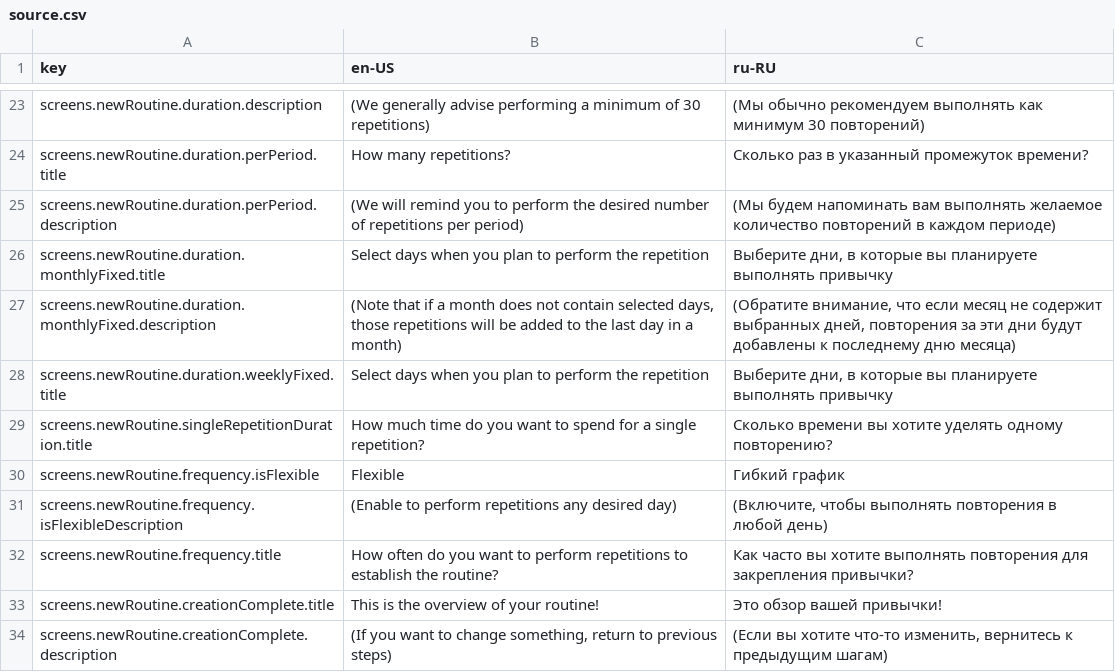
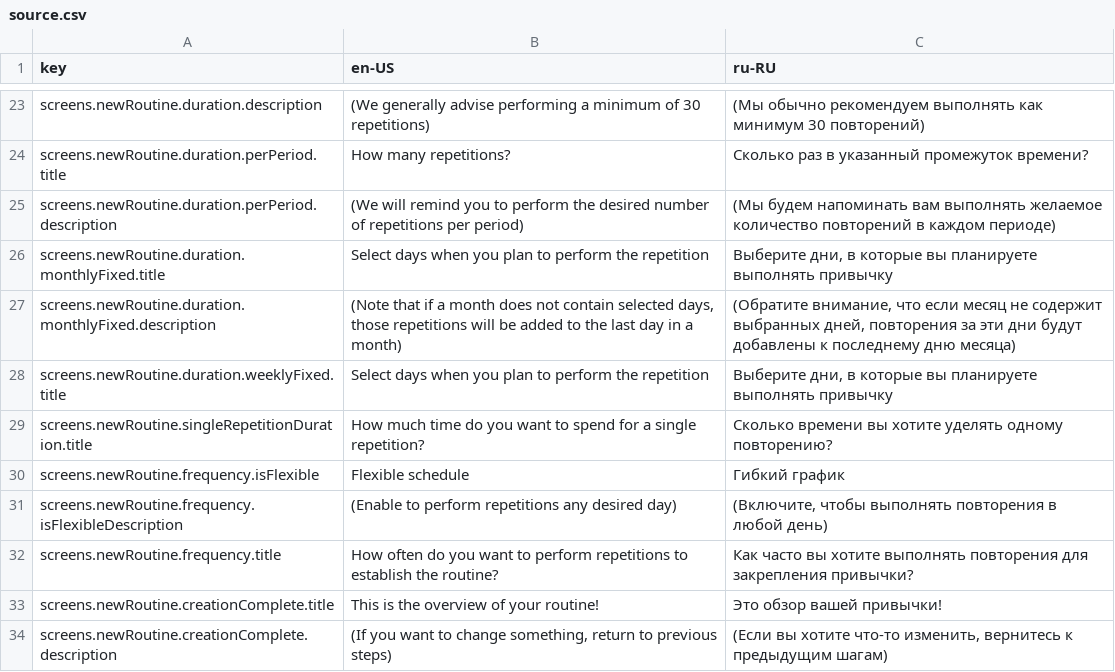
Before and after one commit to alex-scare/memoroutines, a CSV file: assets/translations/source.csv, drawn as a sheet; only a part is shown, gaps mark what is left out.

```diff
--- a/assets/translations/source.csv
+++ b/assets/translations/source.csv
@@ -29,3 +29,3 @@ screens.newRoutine.duration.weeklyFixed.title,"Select days when you plan to perf
 screens.newRoutine.singleRepetitionDuration.title,"How much time do you want to spend for a single repetition?","Сколько времени вы хотите уделять одному повторению?"
-screens.newRoutine.frequency.isFlexible,"Flexible","Гибкий график"
+screens.newRoutine.frequency.isFlexible,"Flexible schedule","Гибкий график"
 screens.newRoutine.frequency.isFlexibleDescription,"(Enable to perform repetitions any desired day)","(Включите, чтобы выполнять повторения в любой день)"
```
Also changed, not shown: 29 other files.
